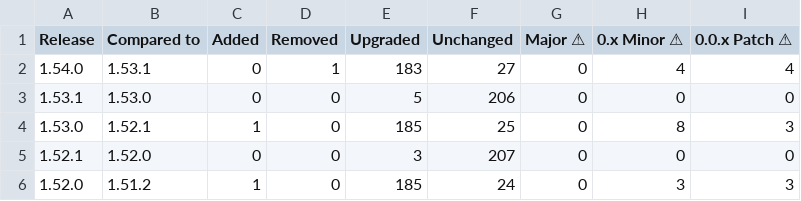
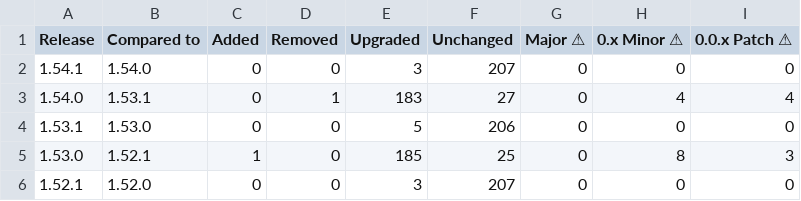
Before and after one commit to christoph-jerolimov/backstage-changelogs, a CSV file: tables/number-of-changed-packages-all-releases.csv, drawn as a sheet; only a part is shown; the shorter side is filled out with more unchanged rows; the diff names each change by its address in the sheet, - before the commit and + after, or states it on an @@ line.

```diff
--- a/tables/number-of-changed-packages-all-releases.csv
+++ b/tables/number-of-changed-packages-all-releases.csv
+row 2: 1.54.1 | 1.54.0 | 0 | 0 | 3 | 207 | 0 | 0 | 0
```
Also changed, not shown: tables/number-of-changed-packages-all-minor-releases.csv, tables/package-versions-all-minor-releases.csv, 15 other files.
